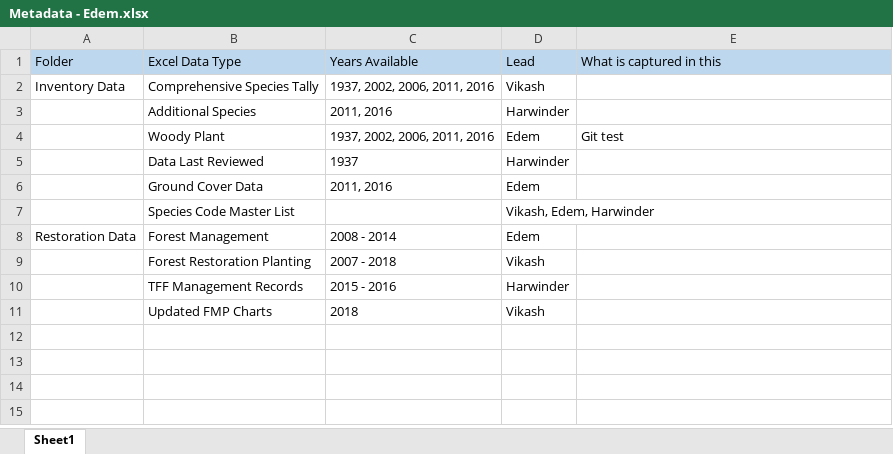
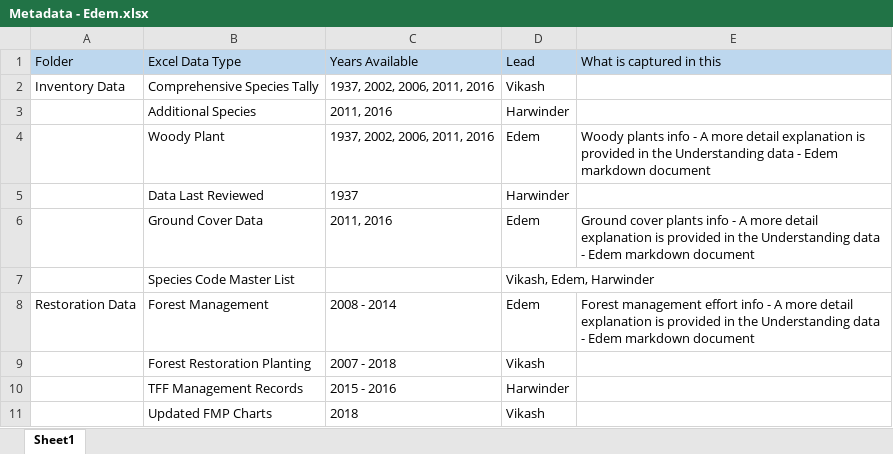
Before and after one commit to EdemD/DataSnipers, an Excel workbook: Understanding Data/Metadata - Edem.xlsx, sheet Sheet1, drawn as a sheet; values as stored, in another font and other column widths than the file's, no borders; the diff names each change by its address in the sheet, - before the commit and + after, or states it on an @@ line.

```diff
--- a/Understanding Data/Metadata - Edem.xlsx (sheet Sheet1)
+++ b/Understanding Data/Metadata - Edem.xlsx (sheet Sheet1)
-E4: Git test
+E4: Woody plants info - A more detail explanation is provided in the Understanding data - Edem markdown document
-E6: (empty)
+E6: Ground cover plants info - A more detail explanation is provided in the Understanding data - Edem markdown document
-E8: (empty)
+E8: Forest management effort info - A more detail explanation is provided in the Understanding data - Edem markdown document
```
Also changed, not shown: Understanding Data/NYBG/Inventory Data/Ground Cover/2016_groundcoverDATA_12162016.xlsx, Understanding Data/NYBG/Inventory Data/Woody Plant/2016_woodyplantDATA_12162016.xlsx, 5 other files.
